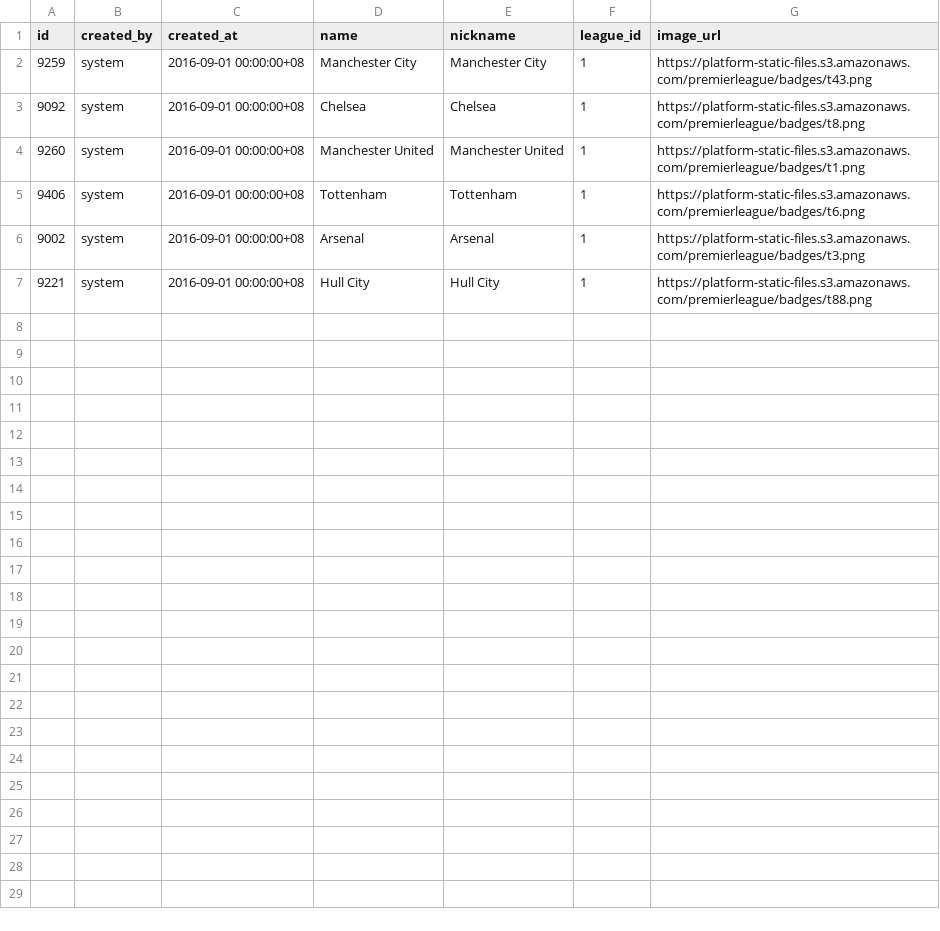
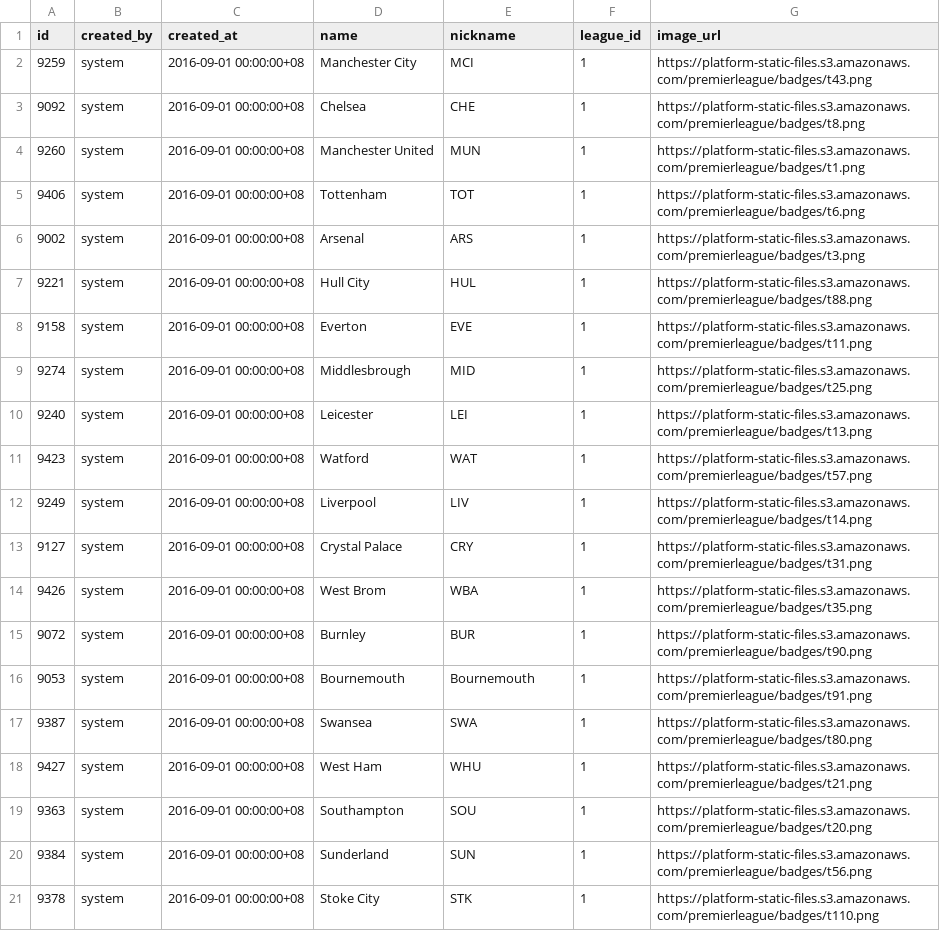
Before and after one commit to markpenaranda/football-csv-json-python, a CSV file: teams.csv, drawn as a sheet.

```diff
--- a/teams.csv
+++ b/teams.csv
@@ -1,7 +1,21 @@
 id,created_by,created_at,name,nickname,league_id,image_url
-9259,system,2016-09-01 00:00:00+08,Manchester City,Manchester City,1,https://platform-static-files.s3.amazonaws.com/premierleague/badges/t43.png
-9092,system,2016-09-01 00:00:00+08,Chelsea,Chelsea,1,https://platform-static-files.s3.amazonaws.com/premierleague/badges/t8.png
-9260,system,2016-09-01 00:00:00+08,Manchester United,Manchester United,1,https://platform-static-files.s3.amazonaws.com/premierleague/badges/t1.png
-9406,system,2016-09-01 00:00:00+08,Tottenham,Tottenham,1,https://platform-static-files.s3.amazonaws.com/premierleague/badges/t6.png
-9002,system,2016-09-01 00:00:00+08,Arsenal,Arsenal,1,https://platform-static-files.s3.amazonaws.com/premierleague/badges/t3.png
-9221,system,2016-09-01 00:00:00+08,Hull City,Hull City,1,https://platform-static-files.s3.amazonaws.com/premierleague/badges/t88.png
+9259,system,2016-09-01 00:00:00+08,Manchester City,MCI,1,https://platform-static-files.s3.amazonaws.com/premierleague/badges/t43.png
+9092,system,2016-09-01 00:00:00+08,Chelsea,CHE,1,https://platform-static-files.s3.amazonaws.com/premierleague/badges/t8.png
+9260,system,2016-09-01 00:00:00+08,Manchester United,MUN,1,https://platform-static-files.s3.amazonaws.com/premierleague/badges/t1.png
+9406,system,2016-09-01 00:00:00+08,Tottenham,TOT,1,https://platform-static-files.s3.amazonaws.com/premierleague/badges/t6.png
+9002,system,2016-09-01 00:00:00+08,Arsenal,ARS,1,https://platform-static-files.s3.amazonaws.com/premierleague/badges/t3.png
+9221,system,2016-09-01 00:00:00+08,Hull City,HUL,1,https://platform-static-files.s3.amazonaws.com/premierleague/badges/t88.png
+9158,system,2016-09-01 00:00:00+08,Everton,EVE,1,https://platform-static-files.s3.amazonaws.com/premierleague/badges/t11.png
+9274,system,2016-09-01 00:00:00+08,Middlesbrough,MID,1,https://platform-static-files.s3.amazonaws.com/premierleague/badges/t25.png
+9240,system,2016-09-01 00:00:00+08,Leicester,LEI,1,https://platform-static-files.s3.amazonaws.com/premierleague/badges/t13.png
+9423,system,2016-09-01 00:00:00+08,Watford,WAT,1,https://platform-static-files.s3.amazonaws.com/premierleague/badges/t57.png
+9249,system,2016-09-01 00:00:00+08,Liverpool,LIV,1,https://platform-static-files.s3.amazonaws.com/premierleague/badges/t14.png
+9127,system,2016-09-01 00:00:00+08,Crystal Palace,CRY,1,https://platform-static-files.s3.amazonaws.com/premierleague/badges/t31.png
+9426,system,2016-09-01 00:00:00+08,West Brom,WBA,1,https://platform-static-files.s3.amazonaws.com/premierleague/badges/t35.png
+9072,system,2016-09-01 00:00:00+08,Burnley,BUR,1,https://platform-static-files.s3.amazonaws.com/premierleague/badges/t90.png
+9053,system,2016-09-01 00:00:00+08,Bournemouth,Bournemouth,1,https://platform-static-files.s3.amazonaws.com/premierleague/badges/t91.png
+9387,system,2016-09-01 00:00:00+08,Swansea,SWA,1,https://platform-static-files.s3.amazonaws.com/premierleague/badges/t80.png
+9427,system,2016-09-01 00:00:00+08,West Ham,WHU,1,https://platform-static-files.s3.amazonaws.com/premierleague/badges/t21.png
+9363,system,2016-09-01 00:00:00+08,Southampton,SOU,1,https://platform-static-files.s3.amazonaws.com/premierleague/badges/t20.png
+9384,system,2016-09-01 00:00:00+08,Sunderland,SUN,1,https://platform-static-files.s3.amazonaws.com/premierleague/badges/t56.png
+9378,system,2016-09-01 00:00:00+08,Stoke City,STK,1,https://platform-static-files.s3.amazonaws.com/premierleague/badges/t110.png
```
Also changed, not shown: 1 other file.
